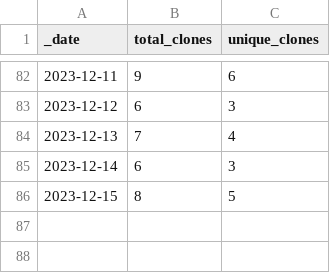
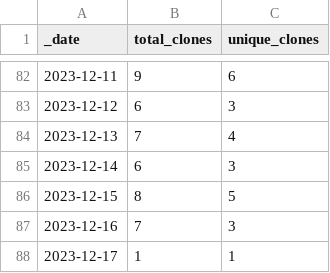
Before and after one commit to Andrew5194/rh-trading-bot, a CSV file: traffic/clones.csv, drawn as a sheet; only a part is shown, gaps mark what is left out.

Commit message:
Adding GitHub traffic

```diff
--- a/traffic/clones.csv
+++ b/traffic/clones.csv
@@ -86 +86,3 @@ _date,total_clones,unique_clones
 2023-12-15,8,5
+2023-12-16,7,3
+2023-12-17,1,1
```
Also changed, not shown: 1 other file.
